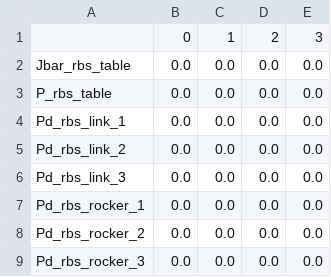
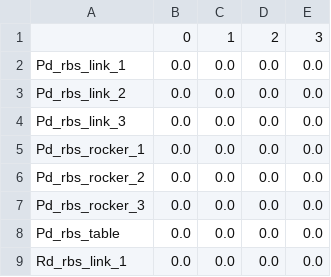
Before and after one commit to khaledghobashy/uraeus_smbd, a CSV file: use_cases/generated_templates/configurations/stewart_points.csv, drawn as a sheet; only a part is shown; the shorter side is filled out with more unchanged rows; the diff names each change by its address in the sheet, - before the commit and + after, or states it on an @@ line.

```diff
--- a/use_cases/generated_templates/configurations/stewart_points.csv
+++ b/use_cases/generated_templates/configurations/stewart_points.csv
-row 2: Jbar_rbs_table | 0.0 | 0.0 | 0.0 | 0.0
-row 3: P_rbs_table | 0.0 | 0.0 | 0.0 | 0.0
```
Also changed, not shown: 10 other files.
